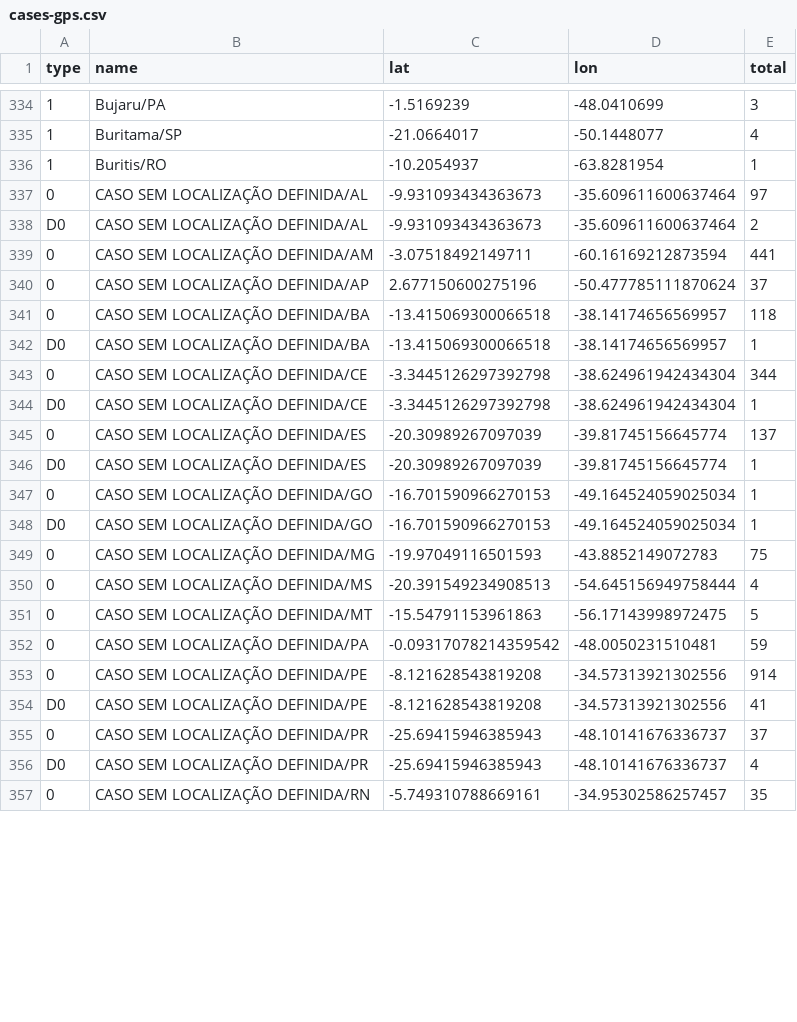
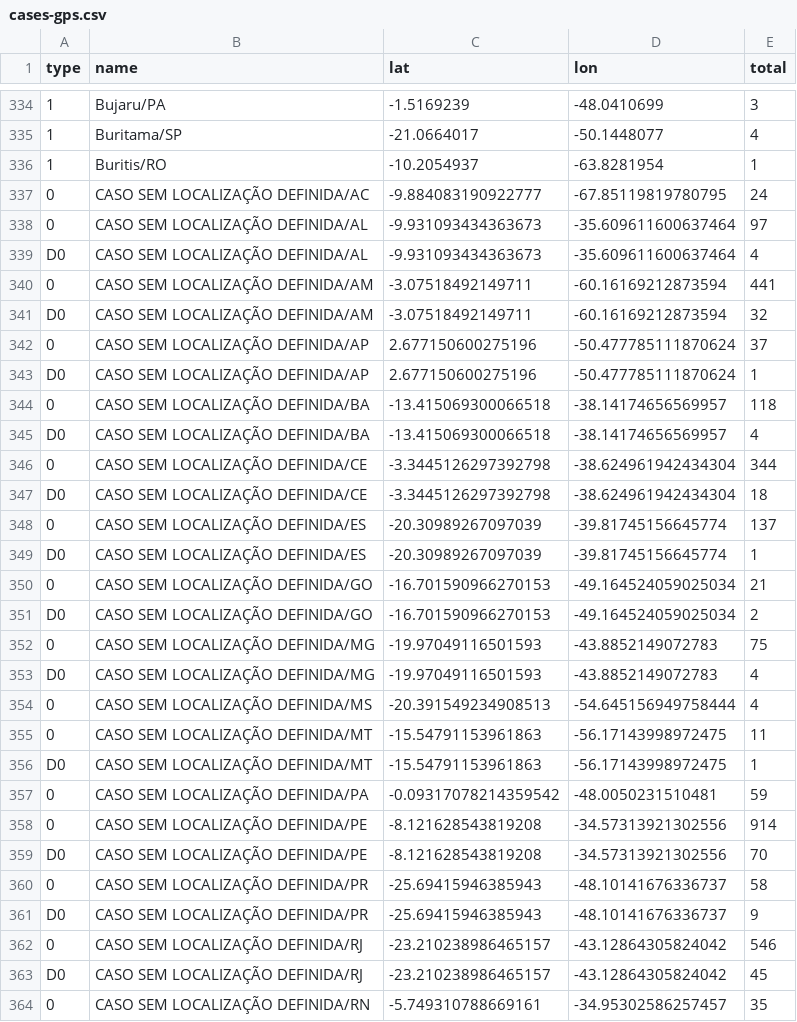
Before and after one commit to vdilego/covid19br, a CSV file: cases-gps.csv, drawn as a sheet; only a part is shown, gaps mark what is left out; addresses are those after the commit; the diff covers the shown part only; the diff names each change by its address in the sheet, - before the commit and + after, or states it on an @@ line.

```diff
--- a/cases-gps.csv
+++ b/cases-gps.csv
+row 337: 0 | CASO SEM LOCALIZAÇÃO DEFINIDA/AC | -9.884083190922777 | -67.85119819780795 | 24
-E339 (total): 2
+E339 (total): 4
+row 341: D0 | CASO SEM LOCALIZAÇÃO DEFINIDA/AM | -3.07518492149711 | -60.16169212873594 | 32
+row 343: D0 | CASO SEM LOCALIZAÇÃO DEFINIDA/AP | 2.677150600275196 | -50.477785111870624 | 1
-E345 (total): 1
+E345 (total): 4
-E347 (total): 1
+E347 (total): 18
-E350 (total): 1
+E350 (total): 21
-E351 (total): 1
+E351 (total): 2
+row 353: D0 | CASO SEM LOCALIZAÇÃO DEFINIDA/MG | -19.97049116501593 | -43.8852149072783 | 4
-E355 (total): 5
+E355 (total): 11
+row 356: D0 | CASO SEM LOCALIZAÇÃO DEFINIDA/MT | -15.54791153961863 | -56.17143998972475 | 1
-E359 (total): 41
+E359 (total): 70
-E360 (total): 37
+E360 (total): 58
-E361 (total): 4
+E361 (total): 9
+row 362: 0 | CASO SEM LOCALIZAÇÃO DEFINIDA/RJ | -23.210238986465157 | -43.12864305824042 | 546
+row 363: D0 | CASO SEM LOCALIZAÇÃO DEFINIDA/RJ | -23.210238986465157 | -43.12864305824042 | 45
```
Also changed, not shown: 4 added rows and 2 edited cells elsewhere in this file, cases-brazil-cities-time_changesOnly.csv, cases-brazil-cities.csv, 4 other files.
